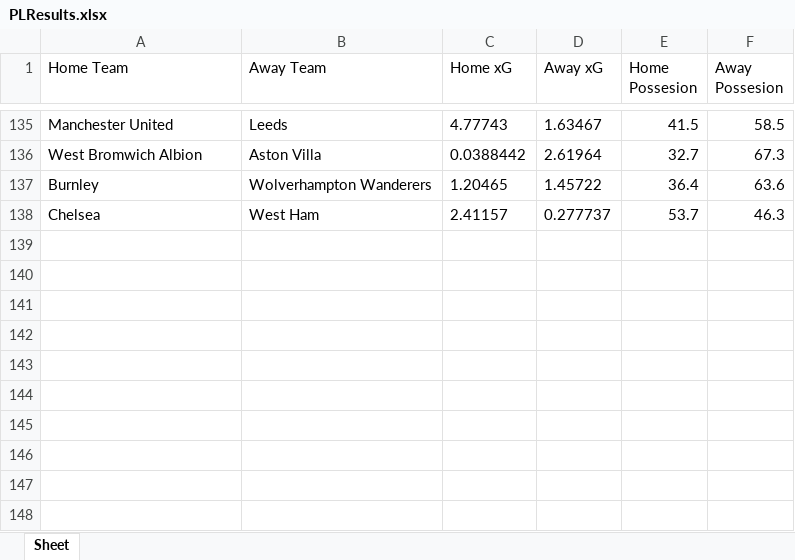
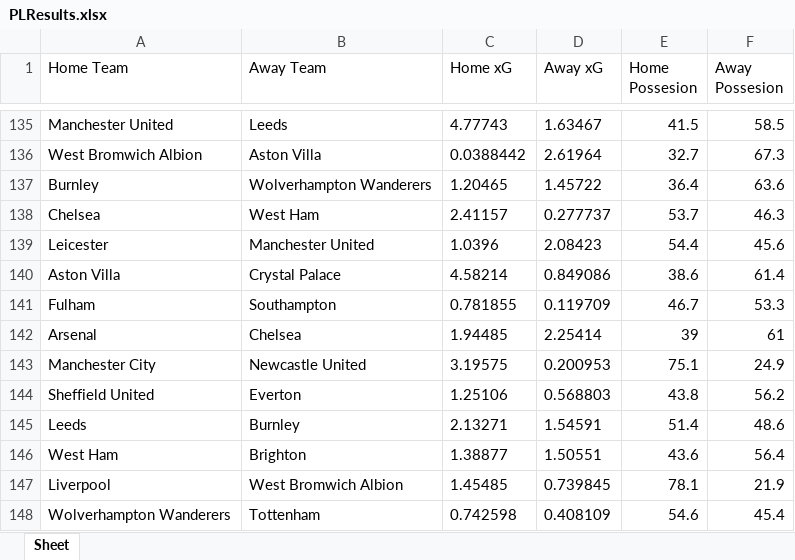
Before and after one commit to saahilp/EPLPredictor, an Excel workbook: EPLPredictorBackend/PLResults.xlsx, sheet Sheet, drawn as a sheet; only a part is shown, gaps mark what is left out; values as stored, in another font and other column widths than the file's, no borders; the diff names each change by its address in the sheet, - before the commit and + after, or states it on an @@ line.

```diff
--- a/EPLPredictorBackend/PLResults.xlsx (sheet Sheet)
+++ b/EPLPredictorBackend/PLResults.xlsx (sheet Sheet)
+row 139: Leicester | Manchester United | 1.0396 | 2.08423 | 54.4 | 45.6
+row 140: Aston Villa | Crystal Palace | 4.58214 | 0.849086 | 38.6 | 61.4
+row 141: Fulham | Southampton | 0.781855 | 0.119709 | 46.7 | 53.3
+row 142: Arsenal | Chelsea | 1.94485 | 2.25414 | 39 | 61
+row 143: Manchester City | Newcastle United | 3.19575 | 0.200953 | 75.1 | 24.9
+row 144: Sheffield United | Everton | 1.25106 | 0.568803 | 43.8 | 56.2
+row 145: Leeds | Burnley | 2.13271 | 1.54591 | 51.4 | 48.6
+row 146: West Ham | Brighton | 1.38877 | 1.50551 | 43.6 | 56.4
+row 147: Liverpool | West Bromwich Albion | 1.45485 | 0.739845 | 78.1 | 21.9
+row 148: Wolverhampton Wanderers | Tottenham | 0.742598 | 0.408109 | 54.6 | 45.4
```
Also changed, not shown: EPLPredictorBackend/PLFixtures.xlsx, 6 other files.
